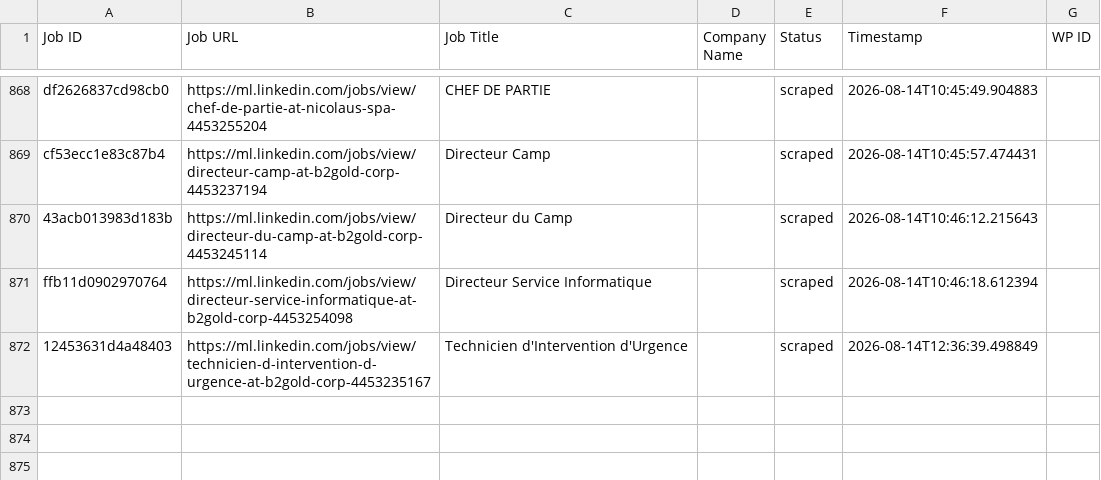
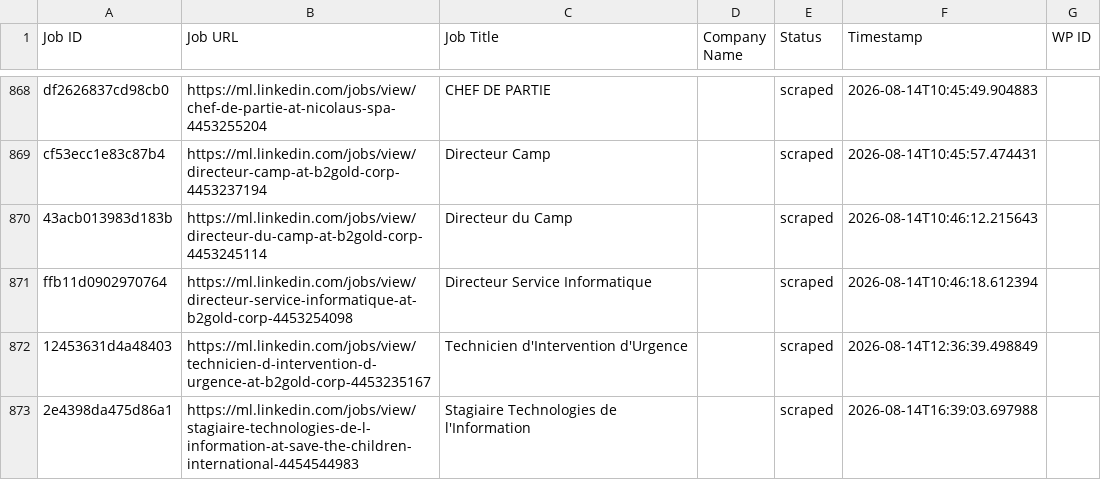
Before and after one commit to innovationinc2000/ml, a CSV file: processed_jobs.csv, drawn as a sheet; only a part is shown, gaps mark what is left out; the diff names each change by its address in the sheet, - before the commit and + after, or states it on an @@ line.

```diff
--- a/processed_jobs.csv
+++ b/processed_jobs.csv
+row 873: 2e4398da475d86a1 | https://ml.linkedin.com/jobs/view/stagiaire-technologies-de-l-information-at-save-the-children-international-4454544983 | Stagiaire Technologies de l'Information |  | scraped | 2026-08-14T16:39:03.697988
```
